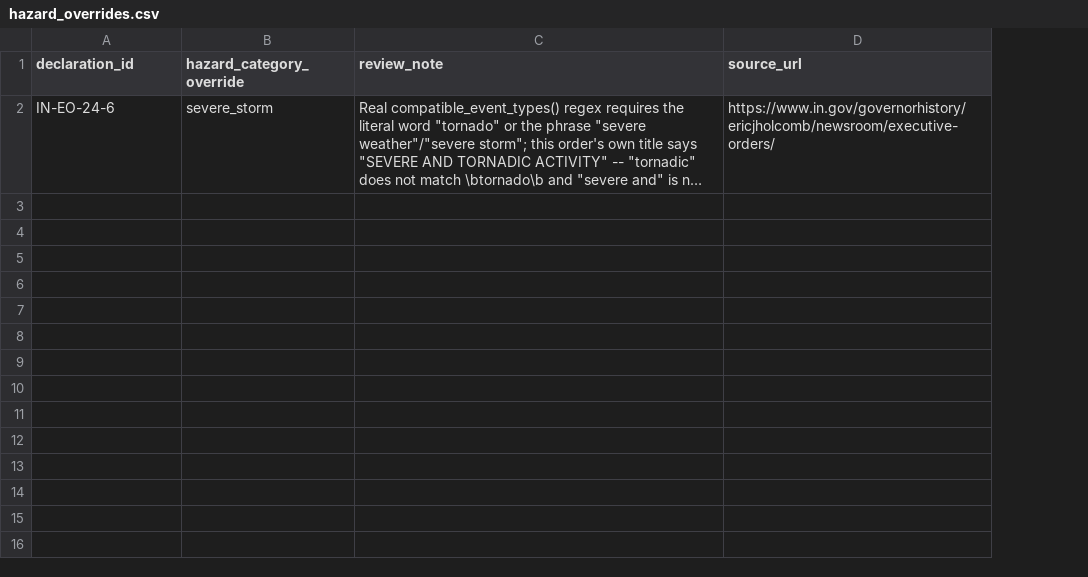
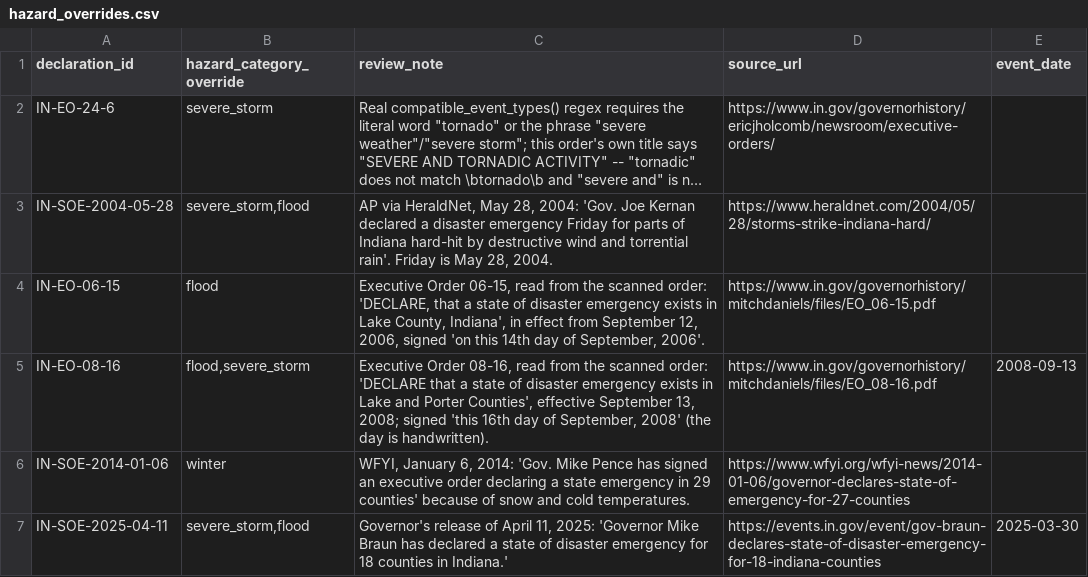
Before and after one commit to Phenom1881/disaster-data, a CSV file: plus/indiana/hazard_overrides.csv, drawn as a sheet; long unchanged cells end in …; the diff names each change by its address in the sheet, - before the commit and + after, or states it on an @@ line.

```diff
--- a/plus/indiana/hazard_overrides.csv
+++ b/plus/indiana/hazard_overrides.csv
+column E (event_date), empty
+row 3: IN-SOE-2004-05-28 | severe_storm,flood | AP via HeraldNet, May 28, 2004: 'Gov. Joe Kernan declared a disaster emergency Friday for parts of Indiana hard-hit by destructive wind and torrential rain'. Friday is May 28, 2004. | https://www.heraldnet.com/2004/05/28/storms-strike-indiana-hard/
+row 4: IN-EO-06-15 | flood | Executive Order 06-15, read from the scanned order: 'DECLARE, that a state of disaster emergency exists in Lake County, Indiana', in effect from September 12, 2006, signed 'on this 14th day of September, 2006'. | https://www.in.gov/governorhistory/mitchdaniels/files/EO_06-15.pdf
+row 5: IN-EO-08-16 | flood,severe_storm | Executive Order 08-16, read from the scanned order: 'DECLARE that a state of disaster emergency exists in Lake and Porter Counties', effective September 13, 2008; signed 'this 16th day of September, 2008' (the day is handwritten). | https://www.in.gov/governorhistory/mitchdaniels/files/EO_08-16.pdf | 2008-09-13
+row 6: IN-SOE-2014-01-06 | winter | WFYI, January 6, 2014: 'Gov. Mike Pence has signed an executive order declaring a state emergency in 29 counties' because of snow and cold temperatures. | https://www.wfyi.org/wfyi-news/2014-01-06/governor-declares-state-of-emergency-for-27-counties
+row 7: IN-SOE-2025-04-11 | severe_storm,flood | Governor's release of April 11, 2025: 'Governor Mike Braun has declared a state of disaster emergency for 18 counties in Indiana.' | https://events.in.gov/event/gov-braun-declares-state-of-disaster-emergency-for-18-indiana-counties | 2025-03-30
```
Also changed, not shown: 4 other files.
